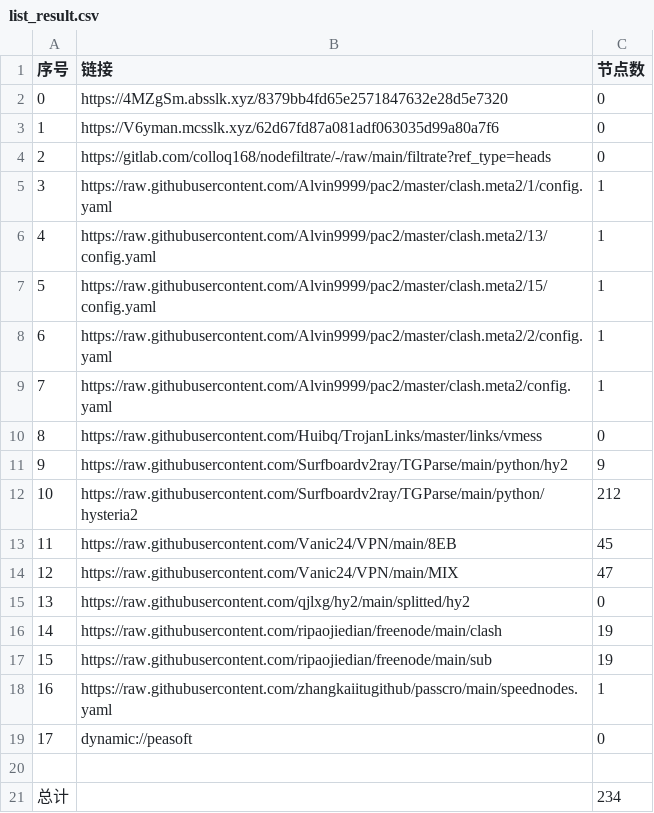
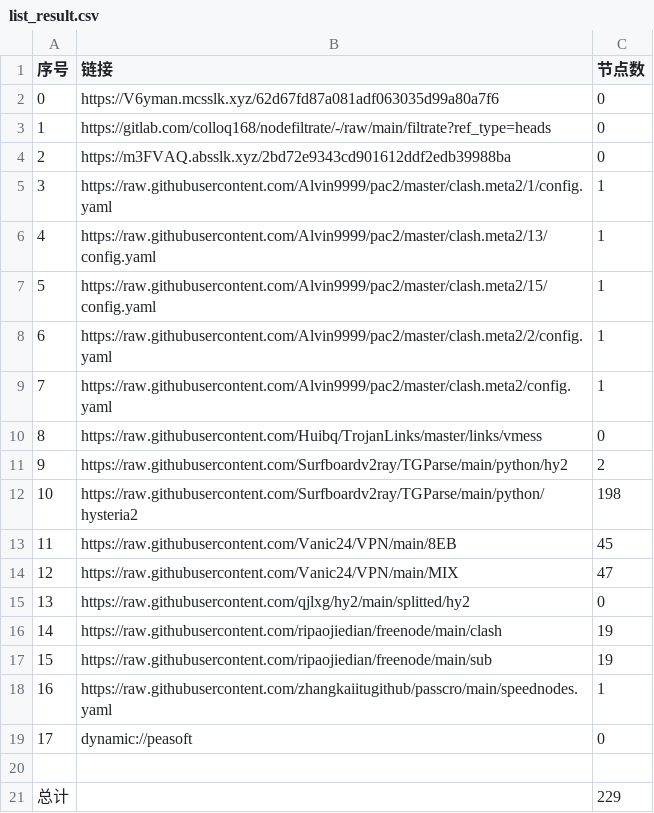
Before and after one commit to ileesen/PublicNodes, a CSV file: list_result.csv, drawn as a sheet.

```diff
--- a/list_result.csv
+++ b/list_result.csv
@@ -1,5 +1,5 @@
 序号,链接,节点数
-0,https://4MZgSm.absslk.xyz/8379bb4fd65e2571847632e28d5e7320,0
-1,https://V6yman.mcsslk.xyz/62d67fd87a081adf063035d99a80a7f6,0
-2,https://gitlab.com/colloq168/nodefiltrate/-/raw/main/filtrate?ref_type=heads,0
+0,https://V6yman.mcsslk.xyz/62d67fd87a081adf063035d99a80a7f6,0
+1,https://gitlab.com/colloq168/nodefiltrate/-/raw/main/filtrate?ref_type=heads,0
+2,https://m3FVAQ.absslk.xyz/2bd72e9343cd901612ddf2edb39988ba,0
 3,https://raw.githubusercontent.com/Alvin9999/pac2/master/clash.meta2/1/config.yaml,1
@@ -10,4 +10,4 @@
 8,https://raw.githubusercontent.com/Huibq/TrojanLinks/master/links/vmess,0
-9,https://raw.githubusercontent.com/Surfboardv2ray/TGParse/main/python/hy2,9
-10,https://raw.githubusercontent.com/Surfboardv2ray/TGParse/main/python/hysteria2,212
+9,https://raw.githubusercontent.com/Surfboardv2ray/TGParse/main/python/hy2,2
+10,https://raw.githubusercontent.com/Surfboardv2ray/TGParse/main/python/hysteria2,198
 11,https://raw.githubusercontent.com/Vanic24/VPN/main/8EB,45
@@ -20,2 +20,2 @@
 
-总计,,234
+总计,,229
```
Also changed, not shown: 19 other files.
